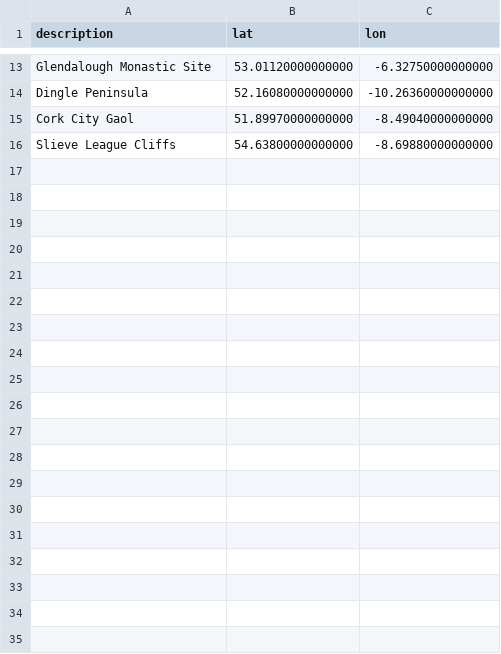
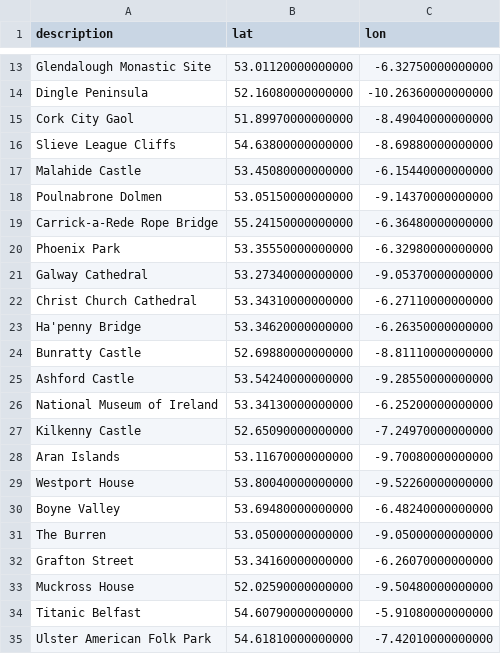
Before and after one commit to ignasprak/AWMca1, a CSV file: landmarks.csv, drawn as a sheet; only a part is shown, gaps mark what is left out; the diff covers the shown part only.

```diff
--- a/landmarks.csv
+++ b/landmarks.csv
@@ -16 +16,20 @@ description,lat,lon
 "Slieve League Cliffs",54.63800000000000,-8.69880000000000
+"Malahide Castle",53.45080000000000,-6.15440000000000
+"Poulnabrone Dolmen",53.05150000000000,-9.14370000000000
+"Carrick-a-Rede Rope Bridge",55.24150000000000,-6.36480000000000
+"Phoenix Park",53.35550000000000,-6.32980000000000
+"Galway Cathedral",53.27340000000000,-9.05370000000000
+"Christ Church Cathedral",53.34310000000000,-6.27110000000000
+"Ha'penny Bridge",53.34620000000000,-6.26350000000000
+"Bunratty Castle",52.69880000000000,-8.81110000000000
+"Ashford Castle",53.54240000000000,-9.28550000000000
+"National Museum of Ireland",53.34130000000000,-6.25200000000000
+"Kilkenny Castle",52.65090000000000,-7.24970000000000
+"Aran Islands",53.11670000000000,-9.70080000000000
+"Westport House",53.80040000000000,-9.52260000000000
+"Boyne Valley",53.69480000000000,-6.48240000000000
+"The Burren",53.05000000000000,-9.05000000000000
+"Grafton Street",53.34160000000000,-6.26070000000000
+"Muckross House",52.02590000000000,-9.50480000000000
+"Titanic Belfast",54.60790000000000,-5.91080000000000
+"Ulster American Folk Park",54.61810000000000,-7.42010000000000
```
Also changed, not shown: 11 added rows elsewhere in this file, 8 other files.
